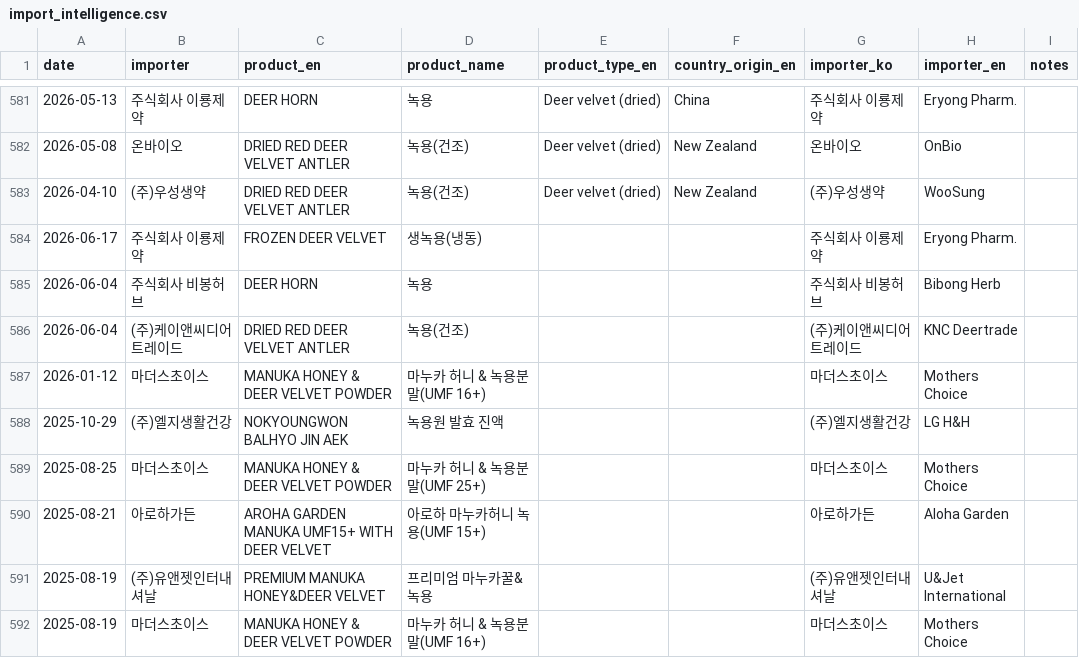
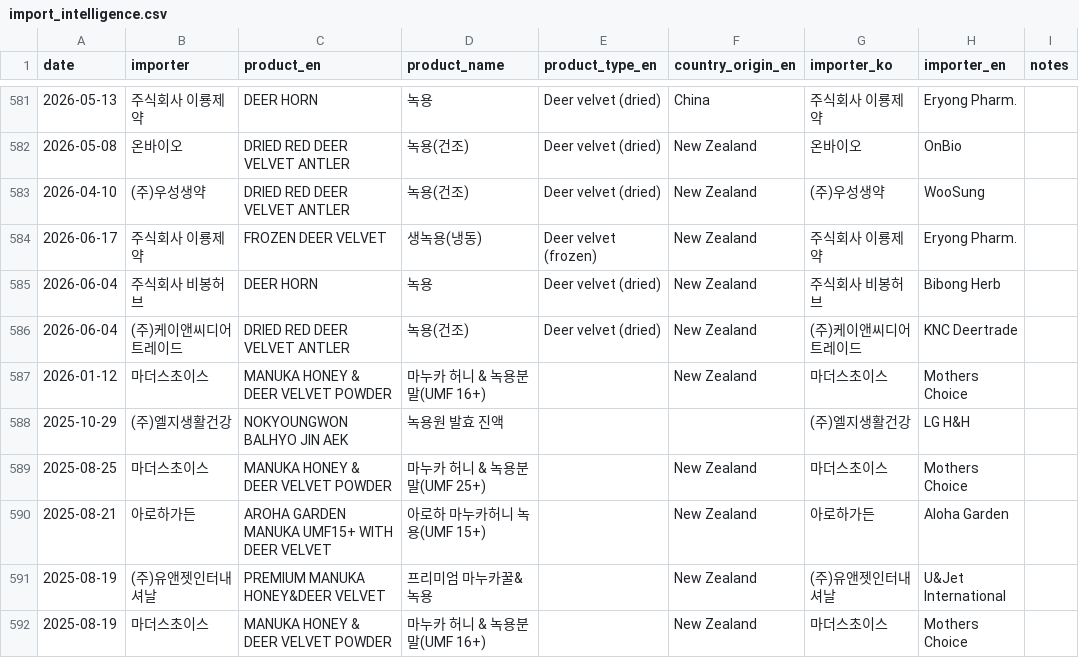
Before and after one commit to wkdjk/velvet-knowledge-hub, a CSV file: docs/downloads/import_intelligence.csv, drawn as a sheet; only a part is shown, gaps mark what is left out.

```diff
--- a/docs/downloads/import_intelligence.csv
+++ b/docs/downloads/import_intelligence.csv
@@ -583,10 +583,10 @@ date,importer,product_en,product_name,product_type_en,country_origin_en,importer
 2026-04-10,(주)우성생약,DRIED RED DEER VELVET ANTLER,녹용(건조),Deer velvet (dried),New Zealand,(주)우성생약,WooSung,
-2026-06-17,주식회사 이룡제약,FROZEN DEER VELVET,생녹용(냉동),,,주식회사 이룡제약,Eryong Pharm.,
-2026-06-04,주식회사 비봉허브,DEER HORN,녹용,,,주식회사 비봉허브,Bibong Herb,
-2026-06-04,(주)케이앤씨디어트레이드,DRIED RED DEER VELVET ANTLER,녹용(건조),,,(주)케이앤씨디어트레이드,KNC Deertrade,
-2026-01-12,마더스초이스,MANUKA HONEY & DEER VELVET POWDER,마누카 허니 & 녹용분말(UMF 16+),,,마더스초이스,Mothers Choice,
+2026-06-17,주식회사 이룡제약,FROZEN DEER VELVET,생녹용(냉동),Deer velvet (frozen),New Zealand,주식회사 이룡제약,Eryong Pharm.,
+2026-06-04,주식회사 비봉허브,DEER HORN,녹용,Deer velvet (dried),New Zealand,주식회사 비봉허브,Bibong Herb,
+2026-06-04,(주)케이앤씨디어트레이드,DRIED RED DEER VELVET ANTLER,녹용(건조),Deer velvet (dried),New Zealand,(주)케이앤씨디어트레이드,KNC Deertrade,
+2026-01-12,마더스초이스,MANUKA HONEY & DEER VELVET POWDER,마누카 허니 & 녹용분말(UMF 16+),,New Zealand,마더스초이스,Mothers Choice,
 2025-10-29,(주)엘지생활건강,NOKYOUNGWON BALHYO JIN AEK,녹용원 발효 진액,,,(주)엘지생활건강,LG H&H,
-2025-08-25,마더스초이스,MANUKA HONEY & DEER VELVET POWDER,마누카 허니 & 녹용분말(UMF 25+),,,마더스초이스,Mothers Choice,
-2025-08-21,아로하가든,AROHA GARDEN MANUKA UMF15+ WITH  DEER VELVET,아로하 마누카허니 녹용(UMF 15+),,,아로하가든,Aloha Garden,
-2025-08-19,(주)유앤젯인터내셔날,PREMIUM MANUKA HONEY&DEER VELVET,프리미엄 마누카꿀&녹용,,,(주)유앤젯인터내셔날,U&Jet International,
-2025-08-19,마더스초이스,MANUKA HONEY & DEER VELVET POWDER,마누카 허니 & 녹용분말(UMF 16+),,,마더스초이스,Mothers Choice,
+2025-08-25,마더스초이스,MANUKA HONEY & DEER VELVET POWDER,마누카 허니 & 녹용분말(UMF 25+),,New Zealand,마더스초이스,Mothers Choice,
+2025-08-21,아로하가든,AROHA GARDEN MANUKA UMF15+ WITH  DEER VELVET,아로하 마누카허니 녹용(UMF 15+),,New Zealand,아로하가든,Aloha Garden,
+2025-08-19,(주)유앤젯인터내셔날,PREMIUM MANUKA HONEY&DEER VELVET,프리미엄 마누카꿀&녹용,,New Zealand,(주)유앤젯인터내셔날,U&Jet International,
+2025-08-19,마더스초이스,MANUKA HONEY & DEER VELVET POWDER,마누카 허니 & 녹용분말(UMF 16+),,New Zealand,마더스초이스,Mothers Choice,
```
Also changed, not shown: 2 other files.
